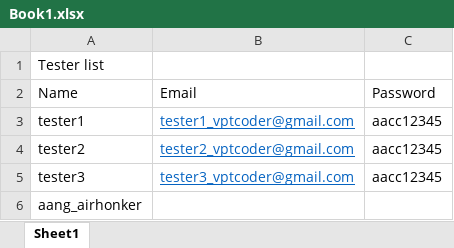
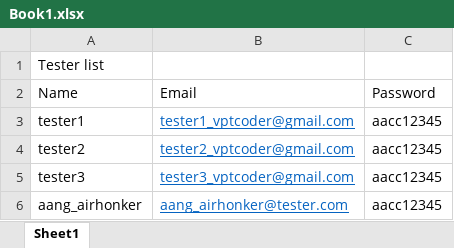
Before and after one commit to vptcoder/GroupBuy-CSIT321, an Excel workbook: Book1.xlsx, sheet Sheet1, drawn as a sheet; values as stored, in another font and other column widths than the file's, no borders; the diff names each change by its address in the sheet, - before the commit and + after, or states it on an @@ line.

```diff
--- a/Book1.xlsx (sheet Sheet1)
+++ b/Book1.xlsx (sheet Sheet1)
-B6: (empty)
+B6: aang_airhonker@tester.com
-C6: (empty)
+C6: aacc12345
```
Also changed, not shown: 7 other files.
